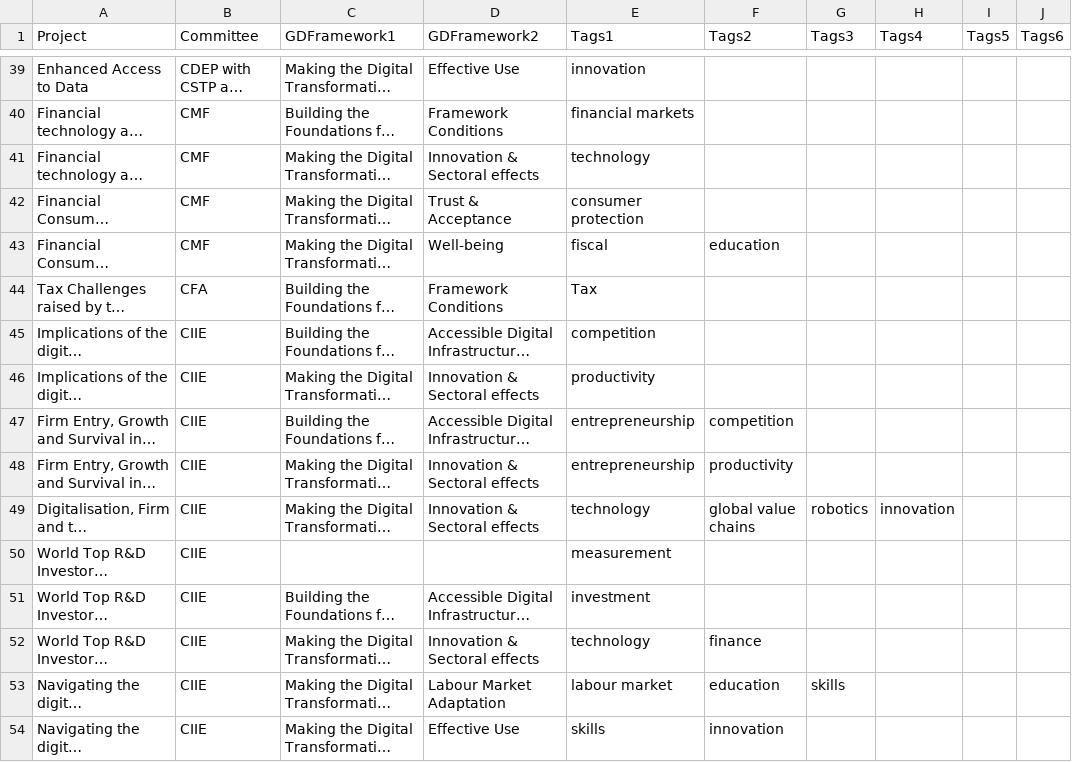
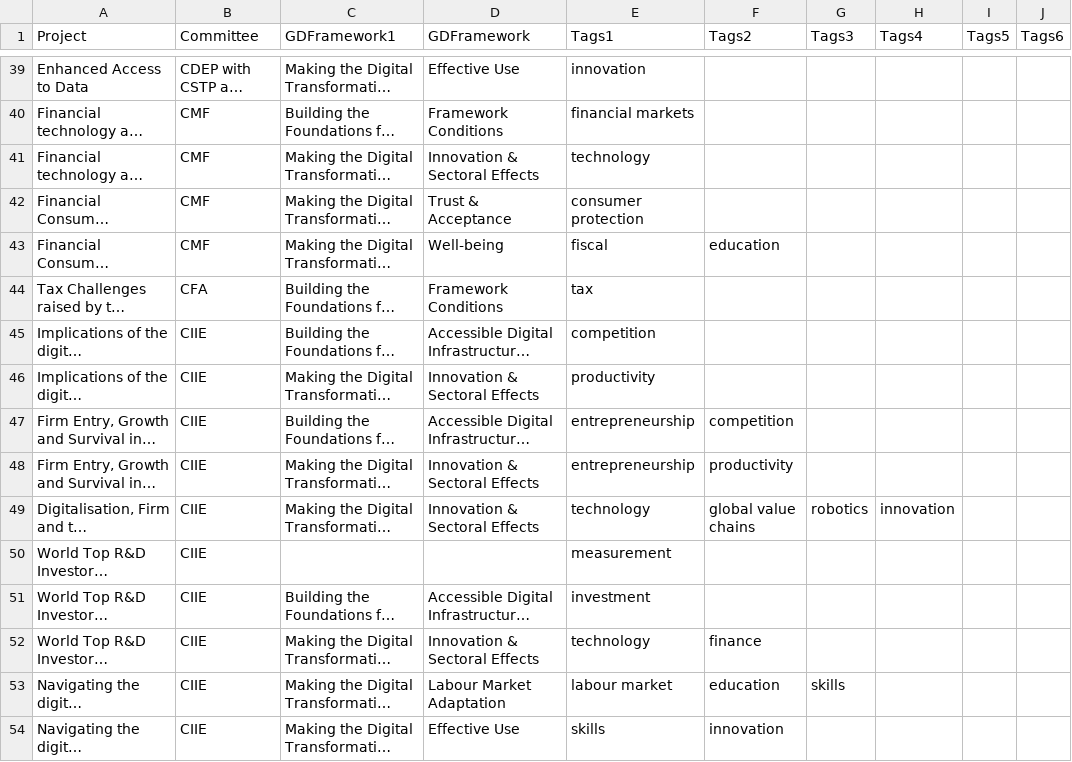
Before and after one commit to gitvfd/digi-network-oecd, a CSV file: data/data_tot.csv, drawn as a sheet; only a part is shown, gaps mark what is left out; long unchanged cells end in …; the diff covers the shown part only; the diff names each change by its address in the sheet, - before the commit and + after, or states it on an @@ line.

```diff
--- a/data/data_tot.csv
+++ b/data/data_tot.csv
-D1: GDFramework2
+D1: GDFramework
-D41 (GDFramework): Innovation & Sectoral effects
+D41 (GDFramework): Innovation & Sectoral Effects
-E44 (Tags1): Tax
+E44 (Tags1): tax
-D46 (GDFramework): Innovation & Sectoral effects
+D46 (GDFramework): Innovation & Sectoral Effects
-D48:D49 (GDFramework): Innovation & Sectoral effects
+D48:D49 (GDFramework): Innovation & Sectoral Effects
-D52 (GDFramework): Innovation & Sectoral effects
+D52 (GDFramework): Innovation & Sectoral Effects
```
Also changed, not shown: 26 edited cells elsewhere in this file, 3 other files.
